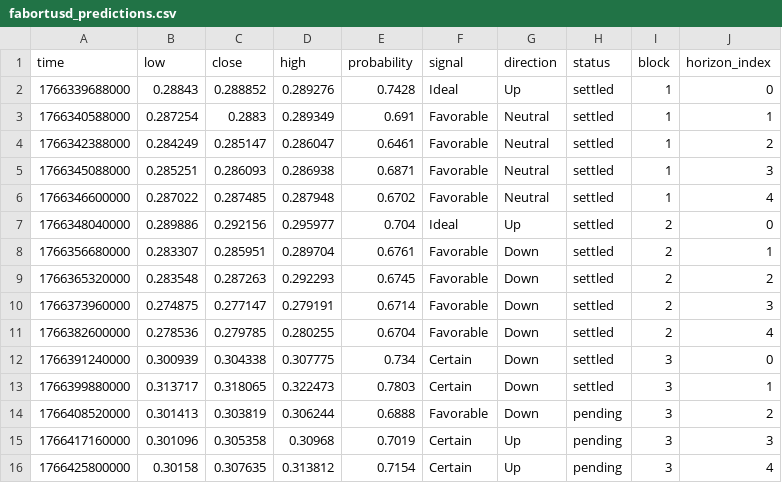
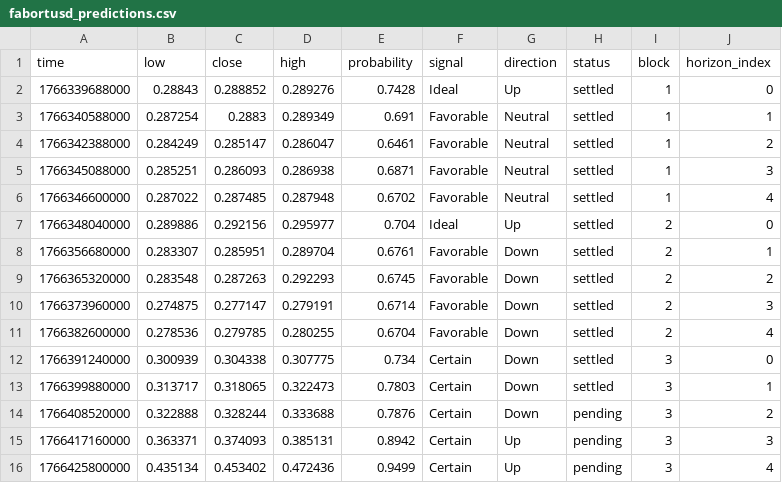
Before and after one commit to Cipherion-Market-Research/abacus-trading-view, a CSV file: data/dex/fabortusd_predictions.csv, drawn as a sheet.

```diff
--- a/data/dex/fabortusd_predictions.csv
+++ b/data/dex/fabortusd_predictions.csv
@@ -13,4 +13,4 @@ time,low,close,high,probability,signal,direction,status,block,horizon_index
 1766399880000,0.313717,0.318065,0.322473,0.7803,Certain,Down,settled,3,1
-1766408520000,0.301413,0.303819,0.306244,0.6888,Favorable,Down,pending,3,2
-1766417160000,0.301096,0.305358,0.30968,0.7019,Certain,Up,pending,3,3
-1766425800000,0.30158,0.307635,0.313812,0.7154,Certain,Up,pending,3,4
+1766408520000,0.322888,0.328244,0.333688,0.7876,Certain,Down,pending,3,2
+1766417160000,0.363371,0.374093,0.385131,0.8942,Certain,Up,pending,3,3
+1766425800000,0.435134,0.453402,0.472436,0.9499,Certain,Up,pending,3,4
```
Also changed, not shown: 1 other file.
